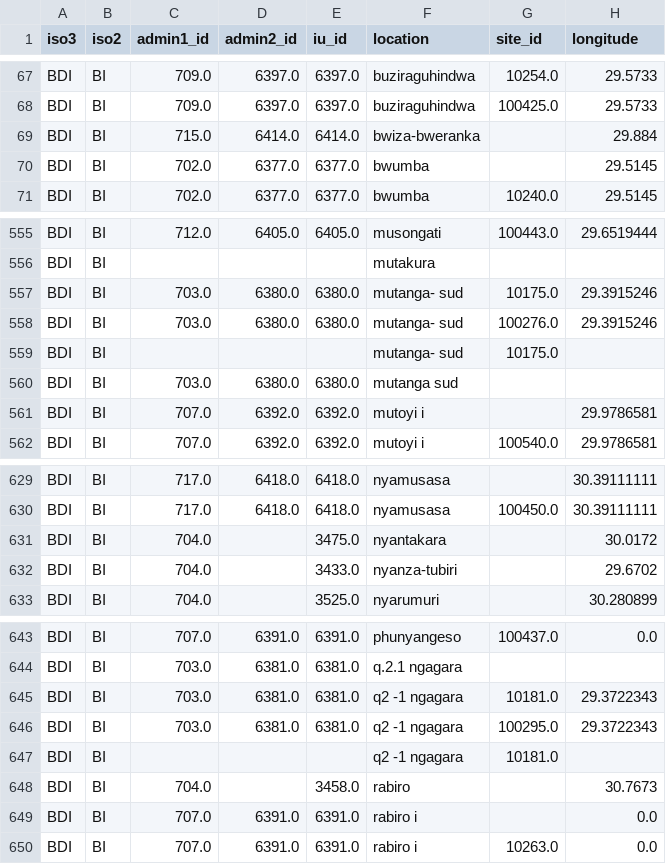
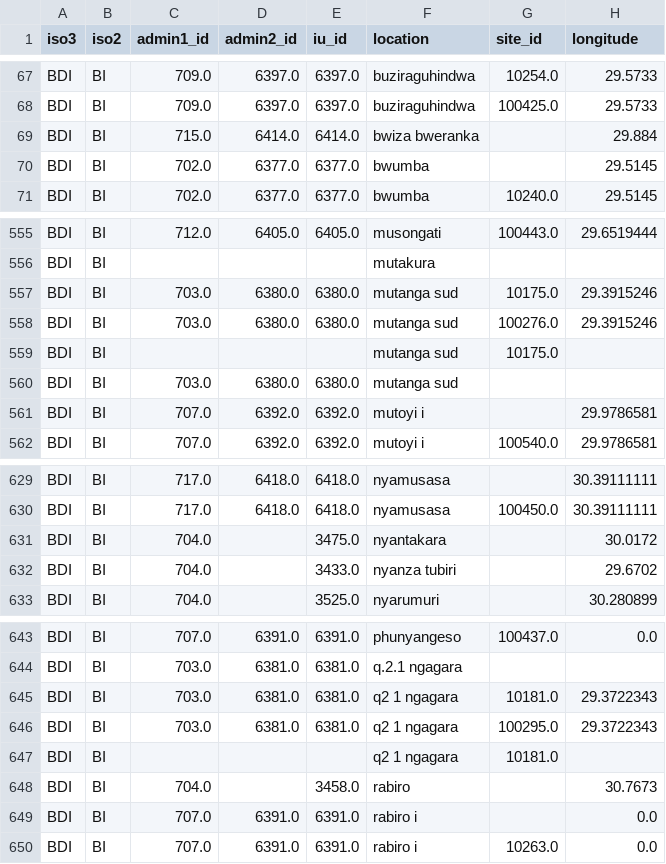
Before and after one commit to helminthiases/infections, a CSV file: warehouse/data/sitelevel/BI.csv, drawn as a sheet; only a part is shown, gaps mark what is left out; the diff names each change by its address in the sheet, - before the commit and + after, or states it on an @@ line.

Commit message:
Update warehouse/data/sitelevel/BI.csv

```diff
--- a/warehouse/data/sitelevel/BI.csv
+++ b/warehouse/data/sitelevel/BI.csv
-F69 (location): bwiza-bweranka
+F69 (location): bwiza bweranka
-F557:F559 (location): mutanga- sud
+F557:F559 (location): mutanga sud
-F632 (location): nyanza-tubiri
+F632 (location): nyanza tubiri
-F645:F647 (location): q2 -1 ngagara
+F645:F647 (location): q2 1 ngagara
```
